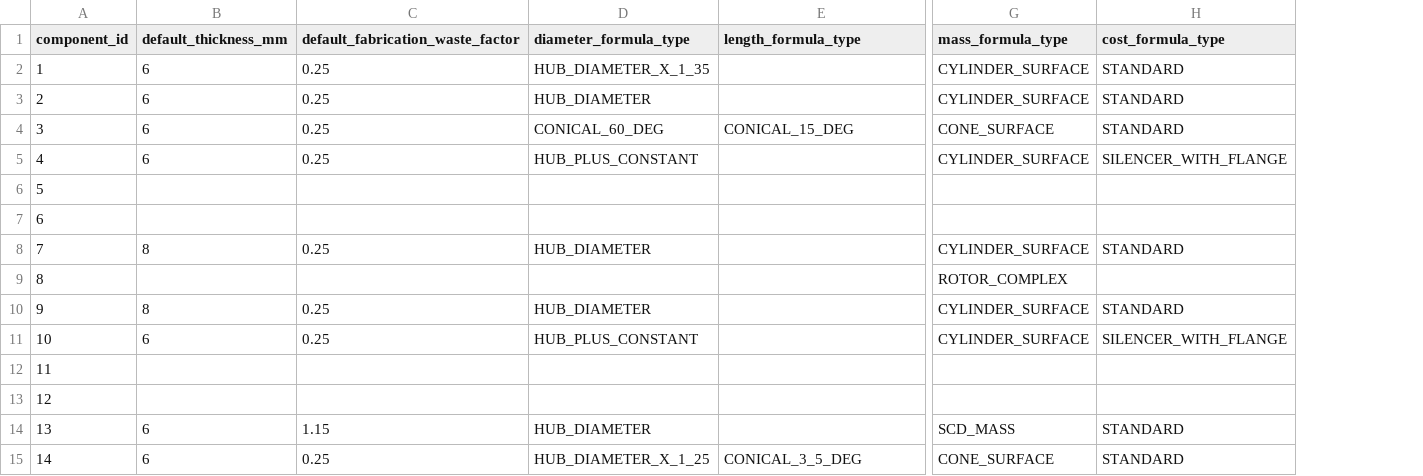
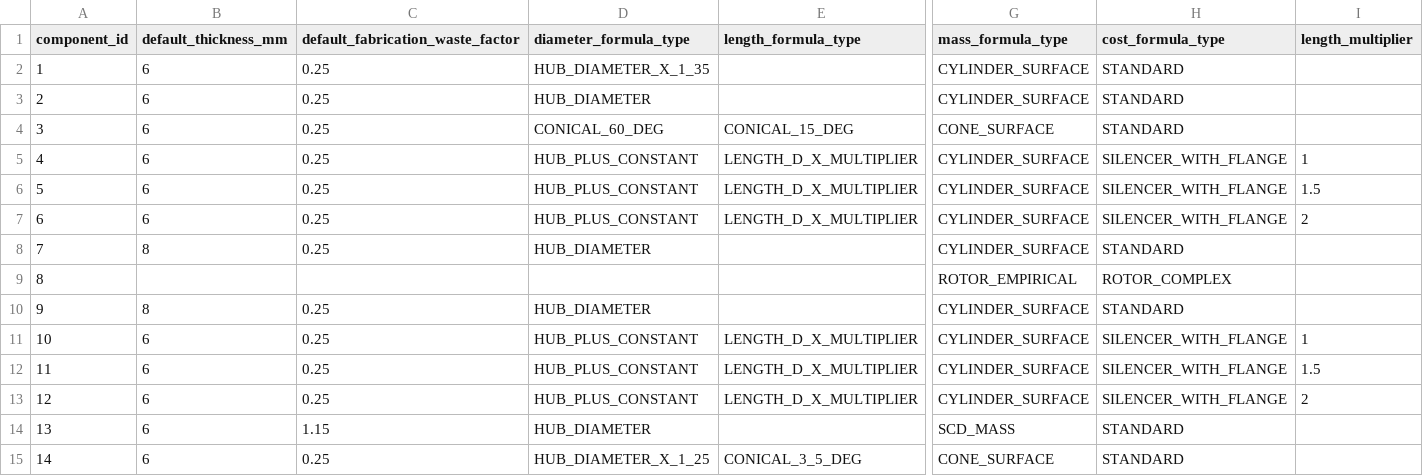
Before and after one commit to Rooi-Willie/fan-quoting-app, a CSV file: database/data/component_parameters.csv, drawn as a sheet; only a part is shown, gaps mark what is left out; the diff covers the shown part only; the diff names each change by its address in the sheet, - before the commit and + after, or states it on an @@ line.

Commit message:
Enhance database schema and data loading scripts
- Updated motors_staging table to include new columns: rated_output_unit, speed_unit, and shaft_diameter_unit.
- Added length_multiplier column to component_parameters table for improved calculations.
- Corrected the file path for labor_rates CSV to use 'labour_rates.csv'.
- Expanded COPY command for fan_configurations to explicitly list all columns.
- Modified COPY command for component_parameters to include the new length_multiplier column.

```diff
--- a/database/data/component_parameters.csv
+++ b/database/data/component_parameters.csv
+column I (length_multiplier), rows 5-13: 1 | 1.5 | 2 |  |  |  | 1 | 1.5 | 2
-E5:E7 (length_formula_type): (empty)
+E5:E7 (length_formula_type): LENGTH_D_X_MULTIPLIER
-B6:B7 (default_thickness_mm): (empty)
+B6:B7 (default_thickness_mm): 6
-C6:C7 (default_fabrication_waste_factor): (empty)
+C6:C7 (default_fabrication_waste_factor): 0.25
-D6:D7 (diameter_formula_type): (empty)
+D6:D7 (diameter_formula_type): HUB_PLUS_CONSTANT
-G6:G7 (mass_formula_type): (empty)
+G6:G7 (mass_formula_type): CYLINDER_SURFACE
-H6:H7 (cost_formula_type): (empty)
+H6:H7 (cost_formula_type): SILENCER_WITH_FLANGE
-G9 (mass_formula_type): ROTOR_COMPLEX
+G9 (mass_formula_type): ROTOR_EMPIRICAL
-H9 (cost_formula_type): (empty)
+H9 (cost_formula_type): ROTOR_COMPLEX
-E11:E13 (length_formula_type): (empty)
+E11:E13 (length_formula_type): LENGTH_D_X_MULTIPLIER
-B12:B13 (default_thickness_mm): (empty)
+B12:B13 (default_thickness_mm): 6
-C12:C13 (default_fabrication_waste_factor): (empty)
+C12:C13 (default_fabrication_waste_factor): 0.25
-D12:D13 (diameter_formula_type): (empty)
+D12:D13 (diameter_formula_type): HUB_PLUS_CONSTANT
-G12:G13 (mass_formula_type): (empty)
+G12:G13 (mass_formula_type): CYLINDER_SURFACE
-H12:H13 (cost_formula_type): (empty)
+H12:H13 (cost_formula_type): SILENCER_WITH_FLANGE
```
Also changed, not shown: 1 edited cell elsewhere in this file, database/data/components.csv, database/data/fan_configurations.csv, 3 other files.
